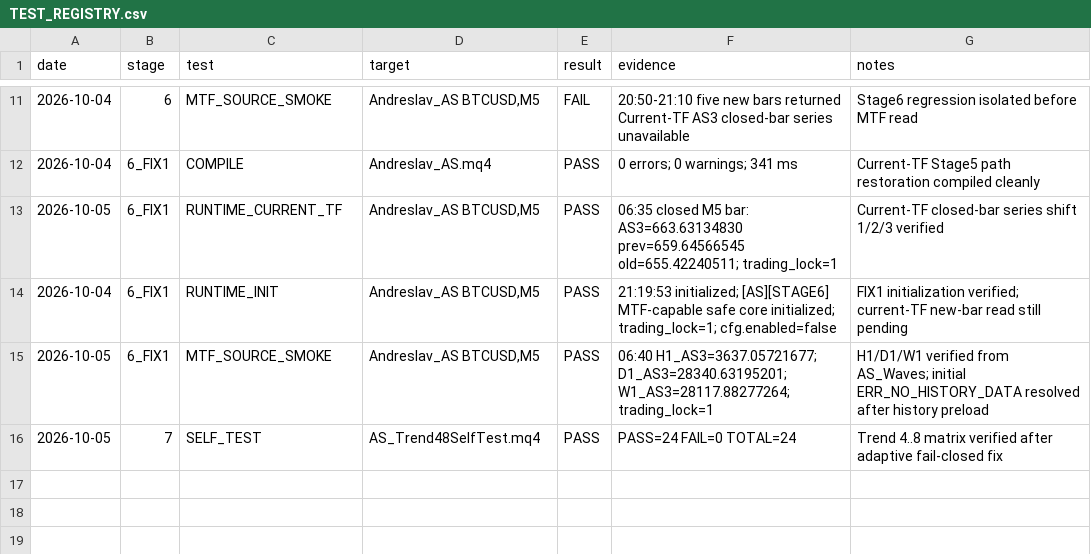
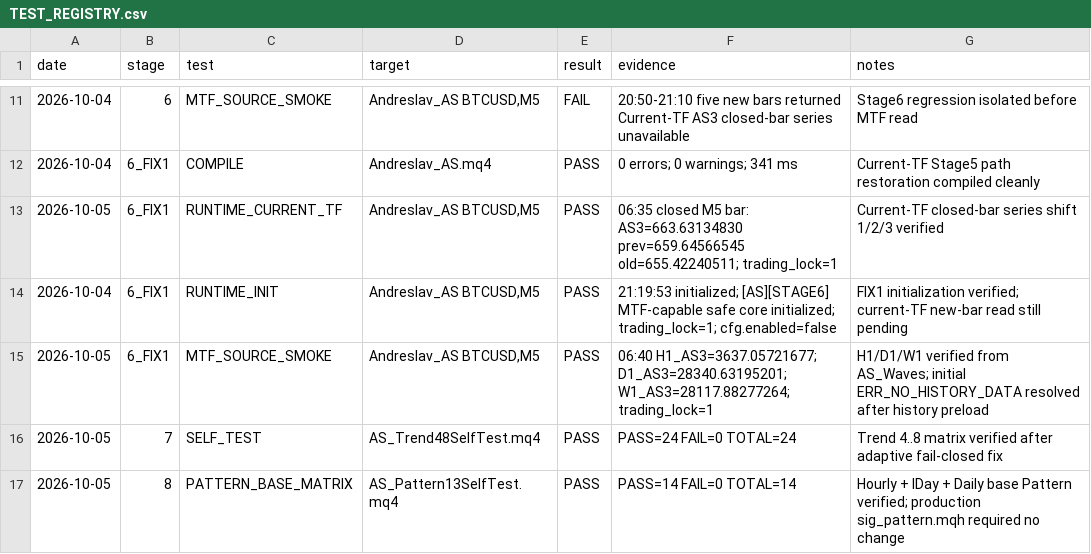
Before and after one commit to igorsegal/andreslaw, a CSV file: docs/TEST_REGISTRY.csv, drawn as a sheet; only a part is shown, gaps mark what is left out.

Commit message:
andreslaw: Pattern 1..3 base 14/14 PASS

```diff
--- a/docs/TEST_REGISTRY.csv
+++ b/docs/TEST_REGISTRY.csv
@@ -16 +16,2 @@
 "2026-10-05","7","SELF_TEST","AS_Trend48SelfTest.mq4","PASS","PASS=24 FAIL=0 TOTAL=24","Trend 4..8 matrix verified after adaptive fail-closed fix"
+"2026-10-05","8","PATTERN_BASE_MATRIX","AS_Pattern13SelfTest.mq4","PASS","PASS=14 FAIL=0 TOTAL=14","Hourly + IDay + Daily base Pattern verified; production sig_pattern.mqh required no change"
```
Also changed, not shown: docs/AS_REQUIREMENTS.csv, 3 other files.
